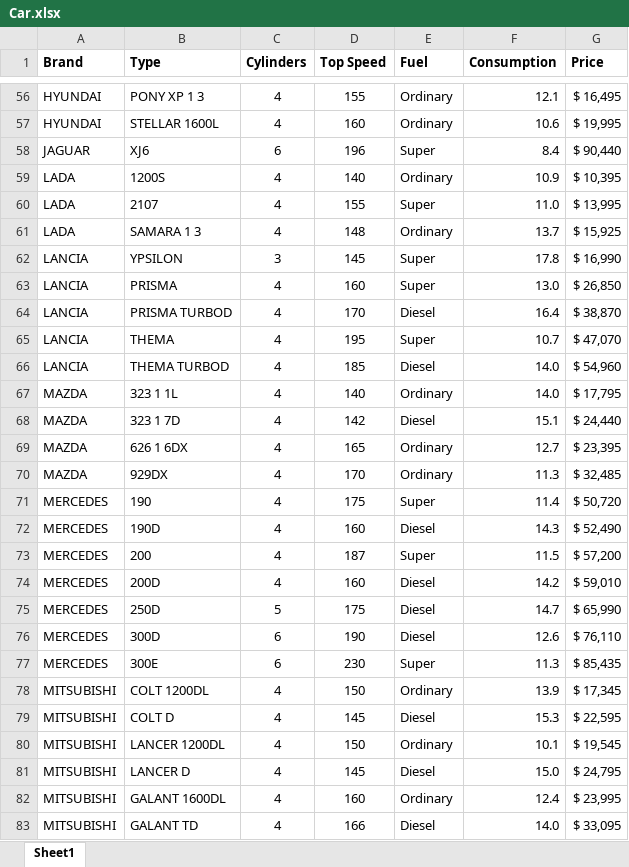
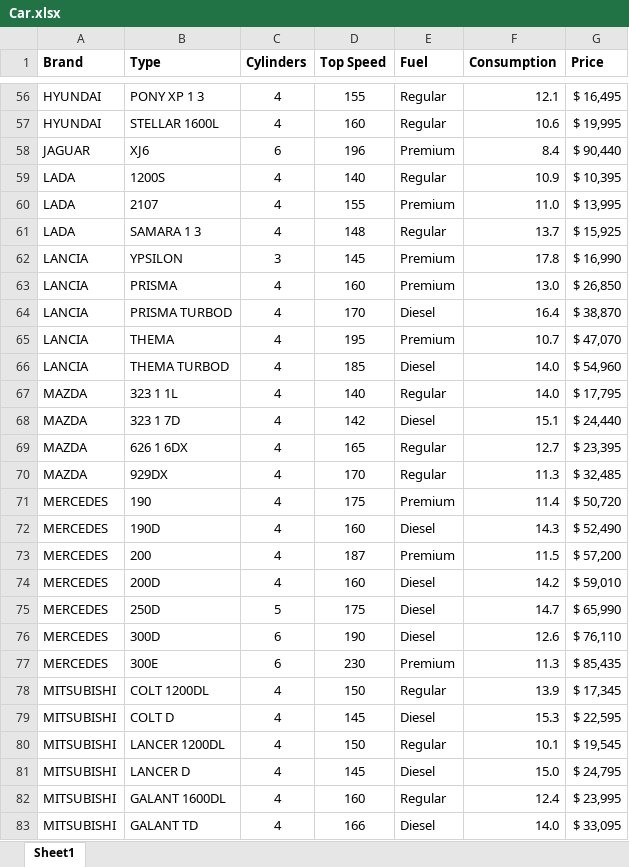
Before and after one commit to bwelman/learnexcel, an Excel workbook: data/Car.xlsx, sheet Sheet1, drawn as a sheet; only a part is shown, gaps mark what is left out; values as stored, in another font and other column widths than the file's, no borders; the diff covers the shown part only; the diff names each change by its address in the sheet, - before the commit and + after, or states it on an @@ line.

```diff
--- a/data/Car.xlsx (sheet Sheet1)
+++ b/data/Car.xlsx (sheet Sheet1)
-E56:E57 (Fuel): Ordinary
+E56:E57 (Fuel): Regular
-E58 (Fuel): Super
+E58 (Fuel): Premium
-E59 (Fuel): Ordinary
+E59 (Fuel): Regular
-E60 (Fuel): Super
+E60 (Fuel): Premium
-E61 (Fuel): Ordinary
+E61 (Fuel): Regular
-E62:E63 (Fuel): Super
+E62:E63 (Fuel): Premium
-E65 (Fuel): Super
+E65 (Fuel): Premium
-E67 (Fuel): Ordinary
+E67 (Fuel): Regular
-E69:E70 (Fuel): Ordinary
+E69:E70 (Fuel): Regular
-E71 (Fuel): Super
+E71 (Fuel): Premium
-E73 (Fuel): Super
+E73 (Fuel): Premium
-E77 (Fuel): Super
+E77 (Fuel): Premium
-E78 (Fuel): Ordinary
+E78 (Fuel): Regular
-E80 (Fuel): Ordinary
+E80 (Fuel): Regular
-E82 (Fuel): Ordinary
+E82 (Fuel): Regular
```
Also changed, not shown: 92 edited cells elsewhere in this sheet, data/List001.xlsx, data/List002.xlsx, 32 other files.
